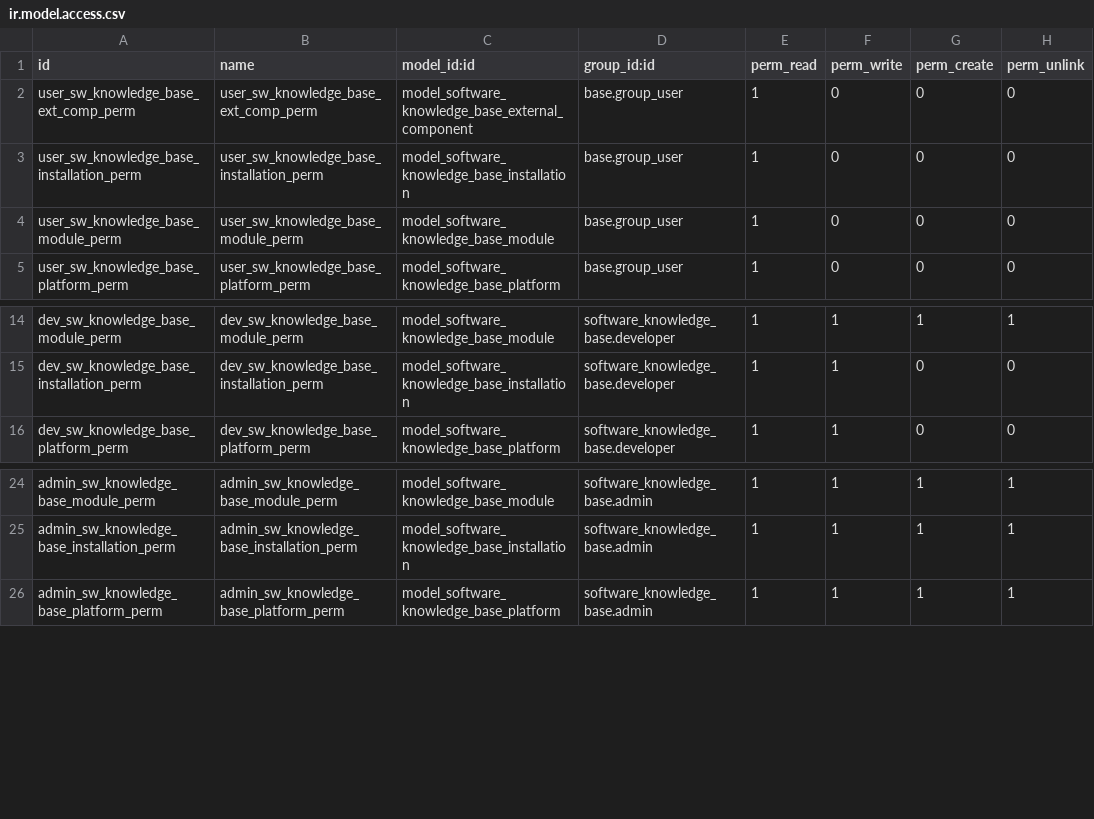
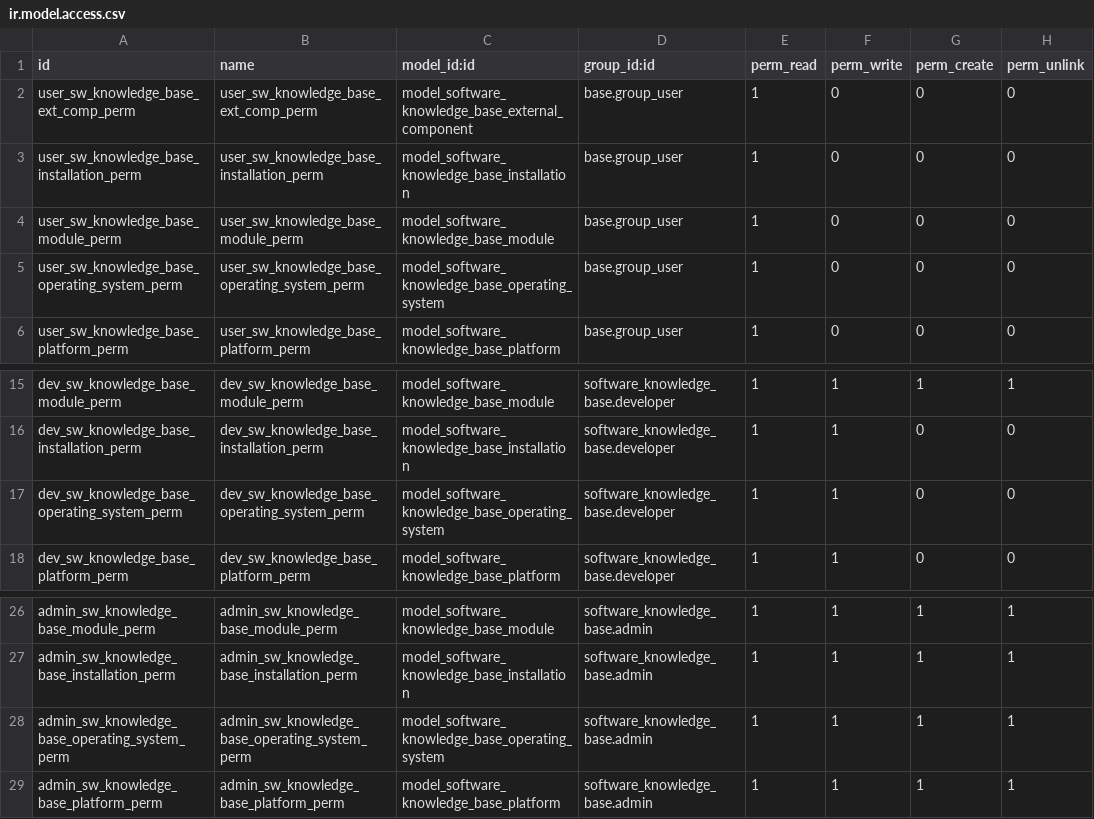
Before and after one commit to tawasta/software-knowledge-base, a CSV file: software_knowledge_base/security/ir.model.access.csv, drawn as a sheet; only a part is shown, gaps mark what is left out; the diff names each change by its address in the sheet, - before the commit and + after, or states it on an @@ line.

Commit message:
Add operating system

```diff
--- a/software_knowledge_base/security/ir.model.access.csv
+++ b/software_knowledge_base/security/ir.model.access.csv
+row 5: user_sw_knowledge_base_operating_system_perm | user_sw_knowledge_base_operating_system_perm | model_software_knowledge_base_operating_system | base.group_user | 1 | 0 | 0 | 0
+row 17: dev_sw_knowledge_base_operating_system_perm | dev_sw_knowledge_base_operating_system_perm | model_software_knowledge_base_operating_system | software_knowledge_base.developer | 1 | 1 | 0 | 0
+row 28: admin_sw_knowledge_base_operating_system_perm | admin_sw_knowledge_base_operating_system_perm | model_software_knowledge_base_operating_system | software_knowledge_base.admin | 1 | 1 | 1 | 1
```
Also changed, not shown: 9 other files.
